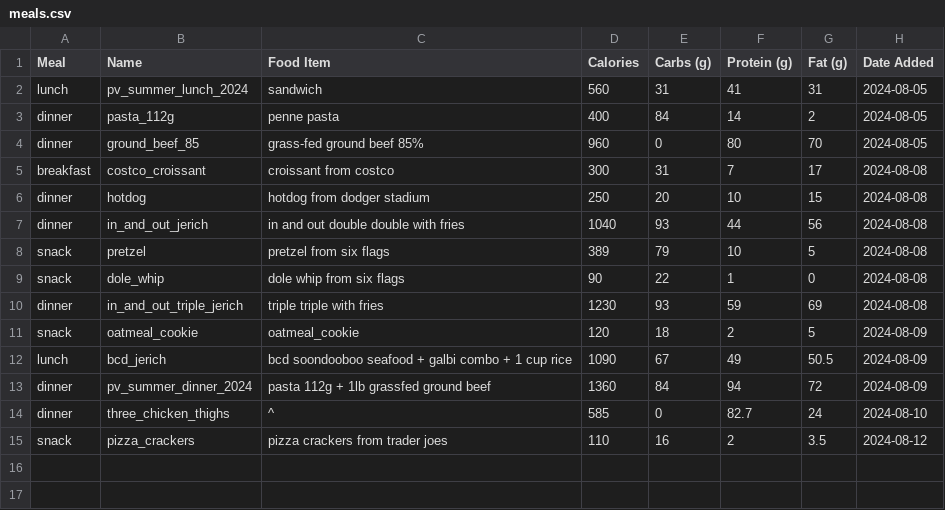
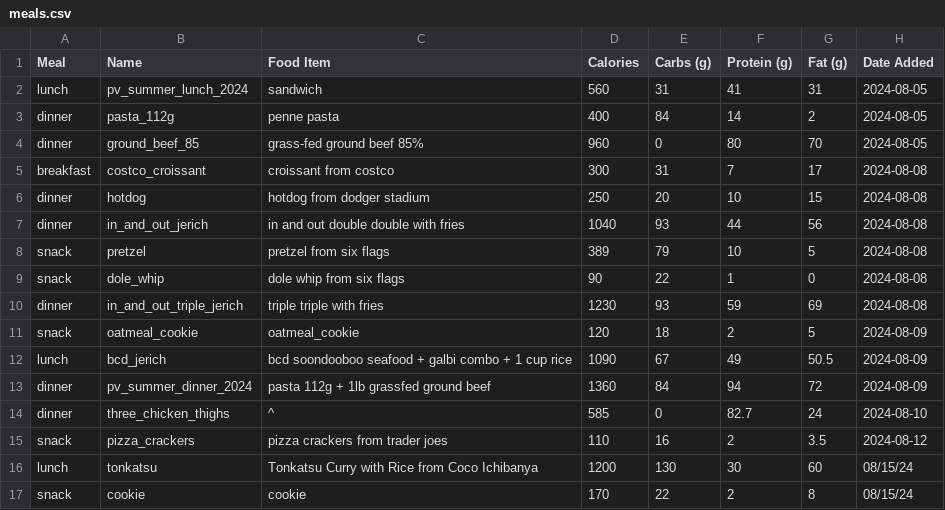
Before and after one commit to jerichlee2/aeren, a CSV file: csv/meals.csv, drawn as a sheet.

```diff
--- a/csv/meals.csv
+++ b/csv/meals.csv
@@ -15 +15,3 @@ dinner,three_chicken_thighs,^,585,0,82.7,24,2024-08-10
 snack,pizza_crackers,pizza crackers from trader joes,110,16,2,3.5,2024-08-12
+lunch,tonkatsu,Tonkatsu Curry with Rice from Coco Ichibanya,1200,130,30,60,08/15/24
+snack,cookie,cookie,170,22,2,8,08/15/24
```
Also changed, not shown: csv/books.csv, csv/diet.csv, 3 other files.
